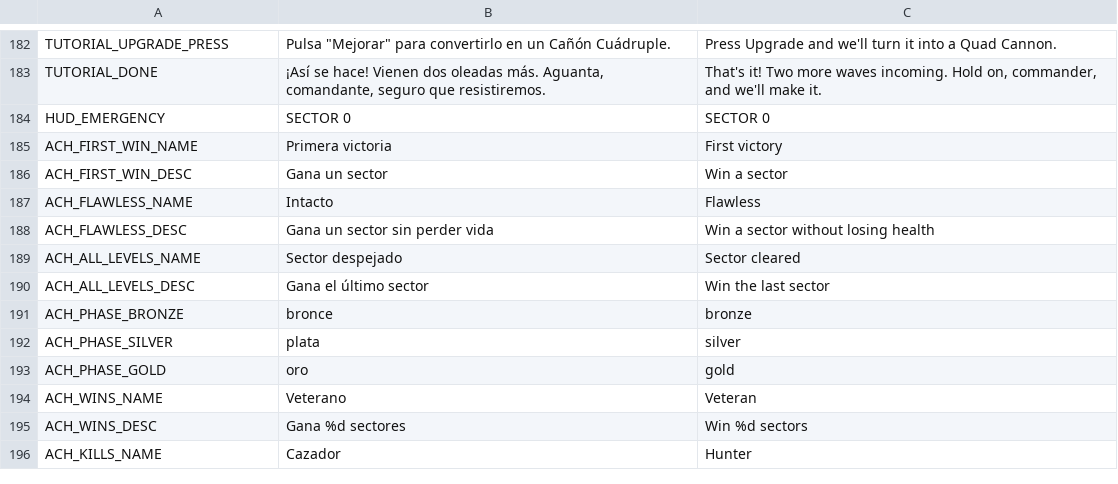
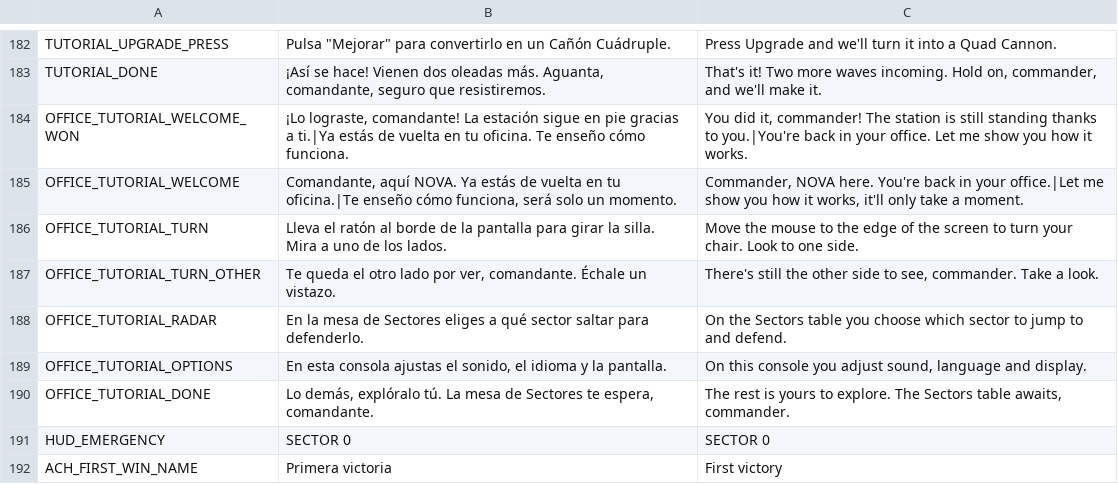
Before and after one commit to D4MC04/proyecto_dam2b, a CSV file: translations/textos.csv, drawn as a sheet; only a part is shown, gaps mark what is left out; the shorter side is filled out with more unchanged rows.

```diff
--- a/translations/textos.csv
+++ b/translations/textos.csv
@@ -189,2 +189,9 @@ TUTORIAL_UPGRADE_PRESS,"Pulsa ""Mejorar"" para convertirlo en un Cañón Cuádru
 TUTORIAL_DONE,"¡Así se hace! Vienen dos oleadas más. Aguanta, comandante, seguro que resistiremos.","That's it! Two more waves incoming. Hold on, commander, and we'll make it."
+OFFICE_TUTORIAL_WELCOME_WON,"¡Lo lograste, comandante! La estación sigue en pie gracias a ti.|Ya estás de vuelta en tu oficina. Te enseño cómo funciona.","You did it, commander! The station is still standing thanks to you.|You're back in your office. Let me show you how it works."
+OFFICE_TUTORIAL_WELCOME,"Comandante, aquí NOVA. Ya estás de vuelta en tu oficina.|Te enseño cómo funciona, será solo un momento.","Commander, NOVA here. You're back in your office.|Let me show you how it works, it'll only take a moment."
+OFFICE_TUTORIAL_TURN,Lleva el ratón al borde de la pantalla para girar la silla. Mira a uno de los lados.,Move the mouse to the edge of the screen to turn your chair. Look to one side.
+OFFICE_TUTORIAL_TURN_OTHER,"Te queda el otro lado por ver, comandante. Échale un vistazo.","There's still the other side to see, commander. Take a look."
+OFFICE_TUTORIAL_RADAR,"En la mesa de Sectores eliges a qué sector saltar para defenderlo.","On the Sectors table you choose which sector to jump to and defend."
+OFFICE_TUTORIAL_OPTIONS,"En esta consola ajustas el sonido, el idioma y la pantalla.","On this console you adjust sound, language and display."
+OFFICE_TUTORIAL_DONE,"Lo demás, explóralo tú. La mesa de Sectores te espera, comandante.","The rest is yours to explore. The Sectors table awaits, commander."
 HUD_EMERGENCY,SECTOR 0,SECTOR 0
```
Also changed, not shown: 14 other files.
